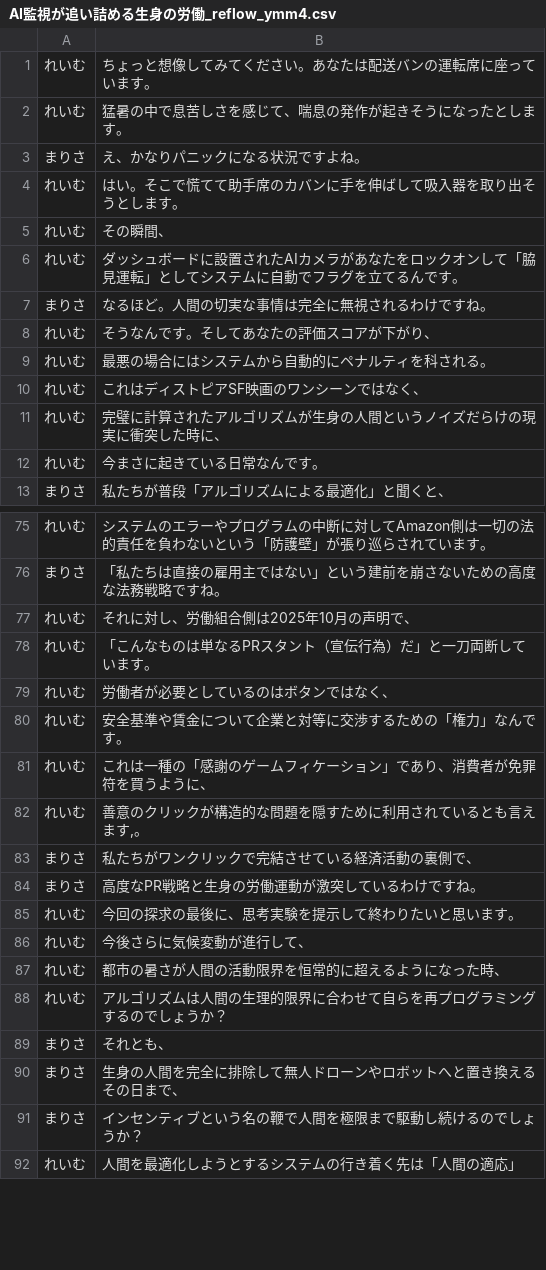
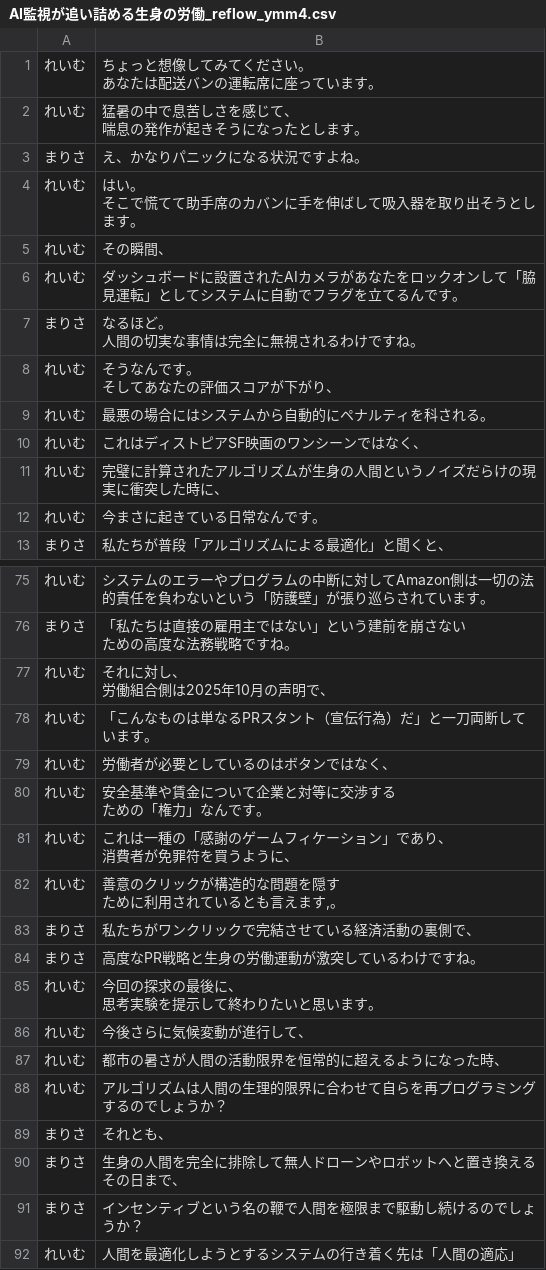
Before and after one commit to YuShimoji/NLMYTGen, a CSV file: samples/AI監視が追い詰める生身の労働_reflow_ymm4.csv, drawn as a sheet; only a part is shown, gaps mark what is left out; the diff covers the shown part only.

```diff
--- a/samples/AI監視が追い詰める生身の労働_reflow_ymm4.csv
+++ b/samples/AI監視が追い詰める生身の労働_reflow_ymm4.csv
@@ -1,9 +1,14 @@
-れいむ,ちょっと想像してみてください。あなたは配送バンの運転席に座っています。
-れいむ,猛暑の中で息苦しさを感じて、喘息の発作が起きそうになったとします。
+れいむ,"ちょっと想像してみてください。
+あなたは配送バンの運転席に座っています。"
+れいむ,"猛暑の中で息苦しさを感じて、
+喘息の発作が起きそうになったとします。"
 まりさ,え、かなりパニックになる状況ですよね。
-れいむ,はい。そこで慌てて助手席のカバンに手を伸ばして吸入器を取り出そうとします。
+れいむ,"はい。
+そこで慌てて助手席のカバンに手を伸ばして吸入器を取り出そうとします。"
 れいむ,その瞬間、
 れいむ,ダッシュボードに設置されたAIカメラがあなたをロックオンして「脇見運転」としてシステムに自動でフラグを立てるんです。
-まりさ,なるほど。人間の切実な事情は完全に無視されるわけですね。
-れいむ,そうなんです。そしてあなたの評価スコアが下がり、
+まりさ,"なるほど。
+人間の切実な事情は完全に無視されるわけですね。"
+れいむ,"そうなんです。
+そしてあなたの評価スコアが下がり、"
 れいむ,最悪の場合にはシステムから自動的にペナルティを科される。
@@ -75,12 +102,18 @@
 れいむ,システムのエラーやプログラムの中断に対してAmazon側は一切の法的責任を負わないという「防護壁」が張り巡らされています。
-まりさ,「私たちは直接の雇用主ではない」という建前を崩さないための高度な法務戦略ですね。
-れいむ,それに対し、労働組合側は2025年10月の声明で、
+まりさ,"「私たちは直接の雇用主ではない」という建前を崩さない
+ための高度な法務戦略ですね。"
+れいむ,"それに対し、
+労働組合側は2025年10月の声明で、"
 れいむ,「こんなものは単なるPRスタント（宣伝行為）だ」と一刀両断しています。
 れいむ,労働者が必要としているのはボタンではなく、
-れいむ,安全基準や賃金について企業と対等に交渉するための「権力」なんです。
-れいむ,これは一種の「感謝のゲームフィケーション」であり、消費者が免罪符を買うように、
-れいむ,"善意のクリックが構造的な問題を隠すために利用されているとも言えます,。"
+れいむ,"安全基準や賃金について企業と対等に交渉する
+ための「権力」なんです。"
+れいむ,"これは一種の「感謝のゲームフィケーション」であり、
+消費者が免罪符を買うように、"
+れいむ,"善意のクリックが構造的な問題を隠す
+ために利用されているとも言えます,。"
 まりさ,私たちがワンクリックで完結させている経済活動の裏側で、
 まりさ,高度なPR戦略と生身の労働運動が激突しているわけですね。
-れいむ,今回の探求の最後に、思考実験を提示して終わりたいと思います。
+れいむ,"今回の探求の最後に、
+思考実験を提示して終わりたいと思います。"
 れいむ,今後さらに気候変動が進行して、
```
Also changed, not shown: 21 edited cells elsewhere in this file, 4 other files.
